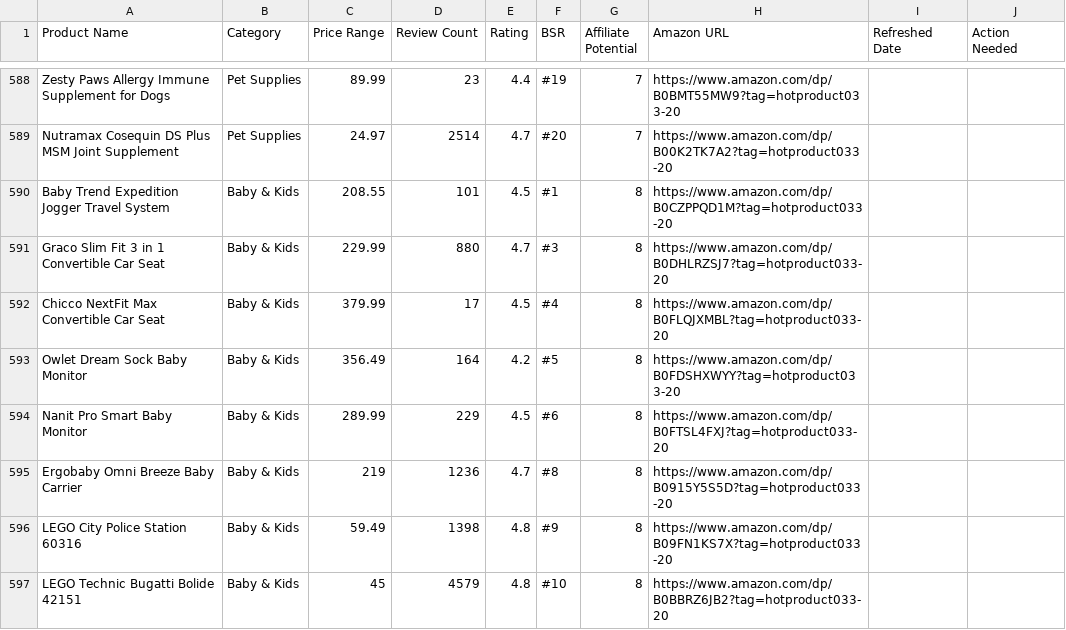
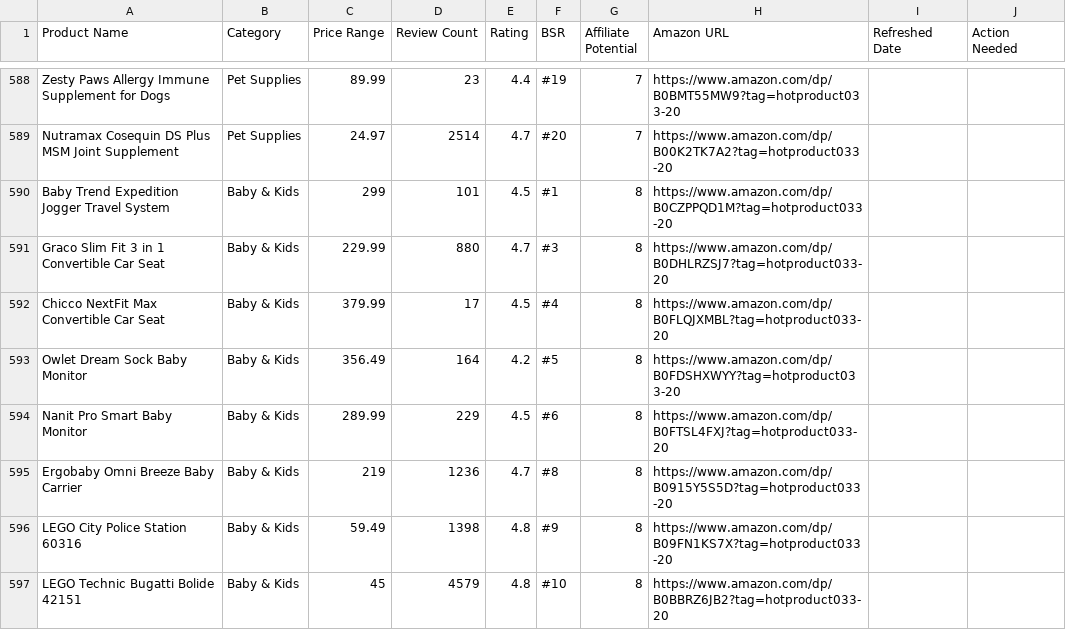
Before and after one commit to hotproductsdot-com/hotproductsdot-v2, a CSV file: products/top-1000.csv, drawn as a sheet; only a part is shown, gaps mark what is left out.

```diff
--- a/products/top-1000.csv
+++ b/products/top-1000.csv
@@ -589,3 +589,3 @@ Zesty Paws Allergy Immune Supplement for Dogs,Pet Supplies,89.99,23,4.4,#19,7,ht
 Nutramax Cosequin DS Plus MSM Joint Supplement,Pet Supplies,24.97,2514,4.7,#20,7,https://www.amazon.com/dp/B00K2TK7A2?tag=hotproduct033-20,,
-Baby Trend Expedition Jogger Travel System,Baby & Kids,208.55,101,4.5,#1,8,https://www.amazon.com/dp/B0CZPPQD1M?tag=hotproduct033-20,,
+Baby Trend Expedition Jogger Travel System,Baby & Kids,299,101,4.5,#1,8,https://www.amazon.com/dp/B0CZPPQD1M?tag=hotproduct033-20,,
 Graco Slim Fit 3 in 1 Convertible Car Seat,Baby & Kids,229.99,880,4.7,#3,8,https://www.amazon.com/dp/B0DHLRZSJ7?tag=hotproduct033-20,,
```
